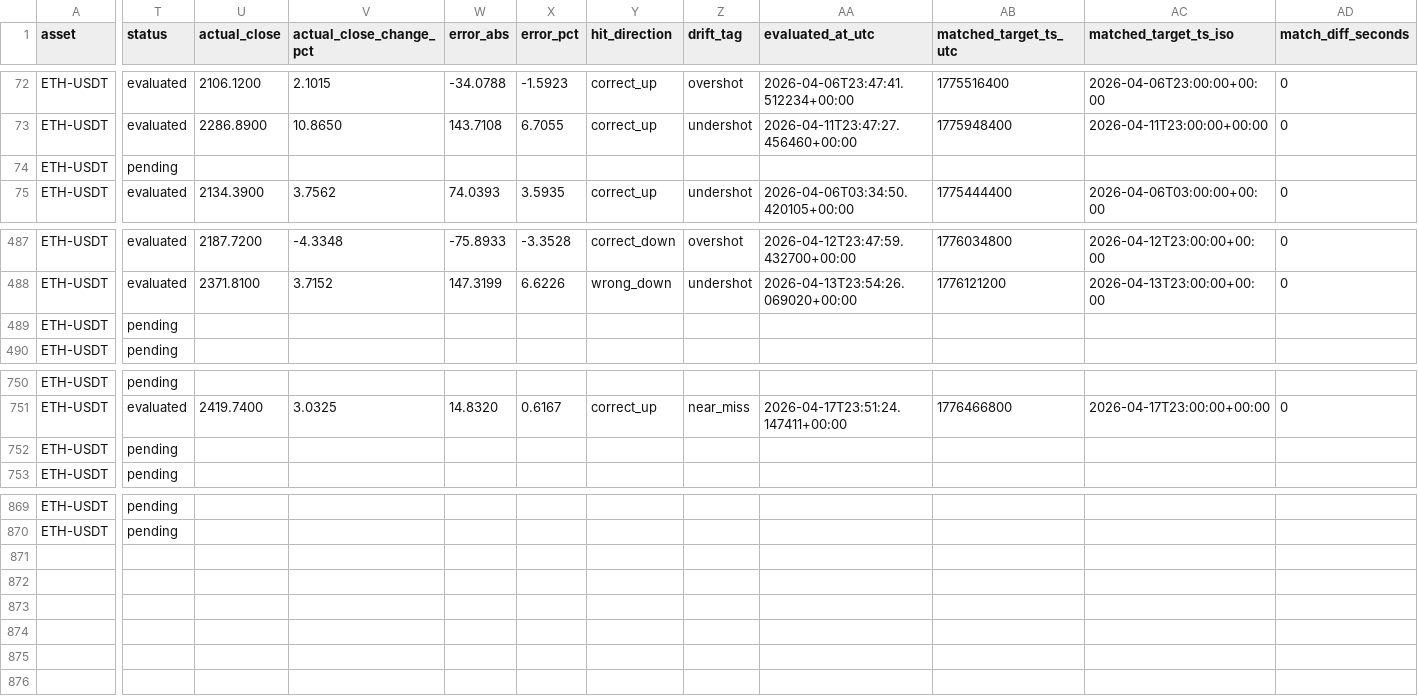
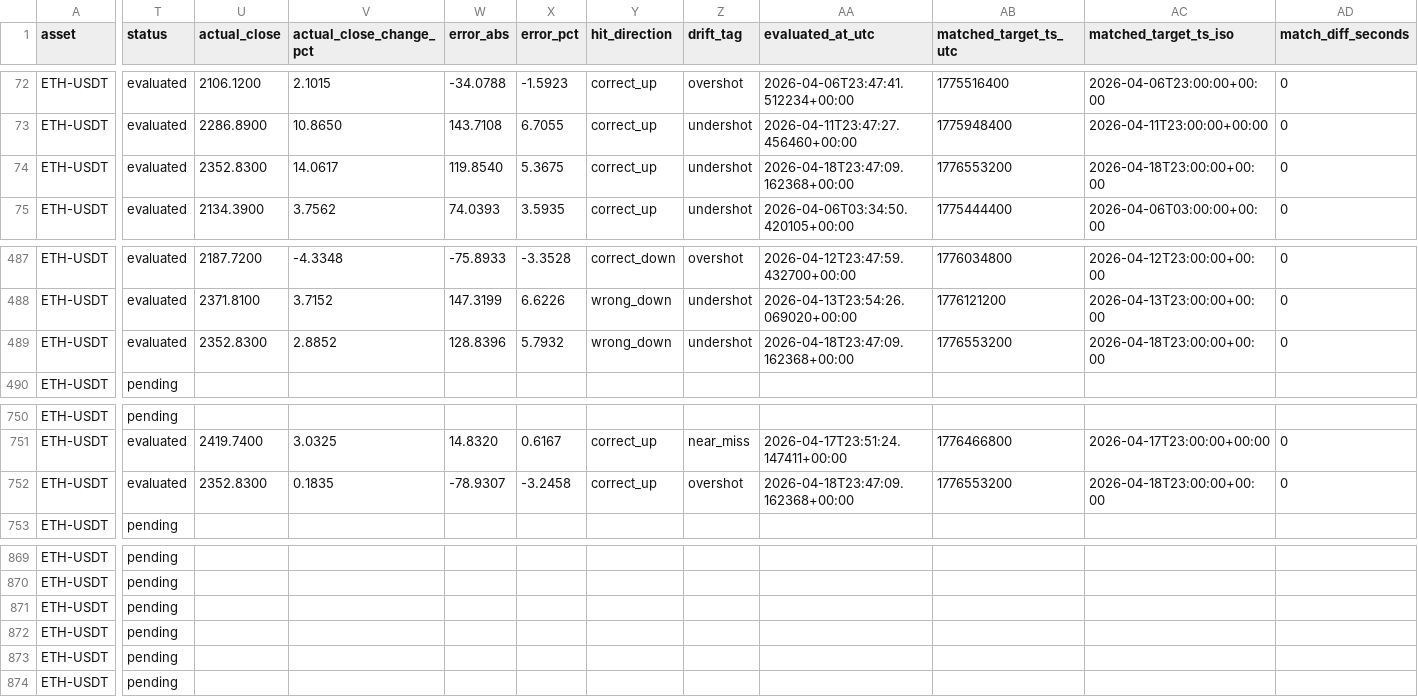
Before and after one commit to myslostelfgaming-collab/crypto-deployment-signal, a CSV file: data/model/predictions_v1.csv, drawn as a sheet; only a part is shown, gaps mark what is left out; rows hold the shown columns only; the diff covers the shown part only; the diff names each change by its address in the sheet, - before the commit and + after, or states it on an @@ line.

```diff
--- a/data/model/predictions_v1.csv
+++ b/data/model/predictions_v1.csv
-T74 (status): pending
+T74 (status): evaluated
-U74 (actual_close): (empty)
+U74 (actual_close): 2352.8300
-V74 (actual_close_change_pct): (empty)
+V74 (actual_close_change_pct): 14.0617
-W74 (error_abs): (empty)
+W74 (error_abs): 119.8540
-X74 (error_pct): (empty)
+X74 (error_pct): 5.3675
-Y74 (hit_direction): (empty)
+Y74 (hit_direction): correct_up
-Z74 (drift_tag): (empty)
+Z74 (drift_tag): undershot
-AA74 (evaluated_at_utc): (empty)
+AA74 (evaluated_at_utc): 2026-04-18T23:47:09.162368+00:00
-AB74 (matched_target_ts_utc): (empty)
+AB74 (matched_target_ts_utc): 1776553200
-AC74 (matched_target_ts_iso): (empty)
+AC74 (matched_target_ts_iso): 2026-04-18T23:00:00+00:00
-AD74 (match_diff_seconds): (empty)
+AD74 (match_diff_seconds): 0
-T489 (status): pending
+T489 (status): evaluated
-U489 (actual_close): (empty)
+U489 (actual_close): 2352.8300
-V489 (actual_close_change_pct): (empty)
+V489 (actual_close_change_pct): 2.8852
-W489 (error_abs): (empty)
+W489 (error_abs): 128.8396
-X489 (error_pct): (empty)
+X489 (error_pct): 5.7932
-Y489 (hit_direction): (empty)
+Y489 (hit_direction): wrong_down
-Z489 (drift_tag): (empty)
+Z489 (drift_tag): undershot
-AA489 (evaluated_at_utc): (empty)
+AA489 (evaluated_at_utc): 2026-04-18T23:47:09.162368+00:00
-AB489 (matched_target_ts_utc): (empty)
+AB489 (matched_target_ts_utc): 1776553200
-AC489 (matched_target_ts_iso): (empty)
+AC489 (matched_target_ts_iso): 2026-04-18T23:00:00+00:00
-AD489 (match_diff_seconds): (empty)
+AD489 (match_diff_seconds): 0
-T752 (status): pending
+T752 (status): evaluated
-U752 (actual_close): (empty)
+U752 (actual_close): 2352.8300
-V752 (actual_close_change_pct): (empty)
+V752 (actual_close_change_pct): 0.1835
-W752 (error_abs): (empty)
+W752 (error_abs): -78.9307
-X752 (error_pct): (empty)
+X752 (error_pct): -3.2458
-Y752 (hit_direction): (empty)
+Y752 (hit_direction): correct_up
-Z752 (drift_tag): (empty)
+Z752 (drift_tag): overshot
-AA752 (evaluated_at_utc): (empty)
+AA752 (evaluated_at_utc): 2026-04-18T23:47:09.162368+00:00
-AB752 (matched_target_ts_utc): (empty)
+AB752 (matched_target_ts_utc): 1776553200
-AC752 (matched_target_ts_iso): (empty)
+AC752 (matched_target_ts_iso): 2026-04-18T23:00:00+00:00
-AD752 (match_diff_seconds): (empty)
+AD752 (match_diff_seconds): 0
+row 871: ETH-USDT | pending
+row 872: ETH-USDT | pending
+row 873: ETH-USDT | pending
+row 874: ETH-USDT | pending
```
Also changed, not shown: 11 edited cells elsewhere in this file, data/features/features_v1.csv, data/history/index.csv, 10 other files.
